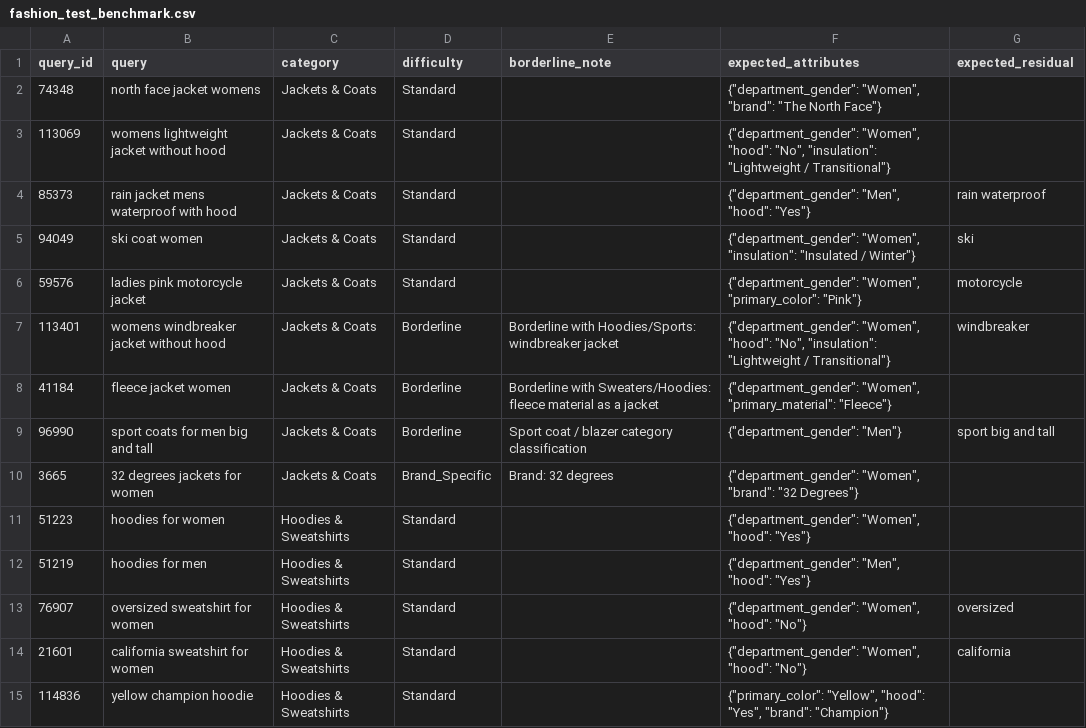
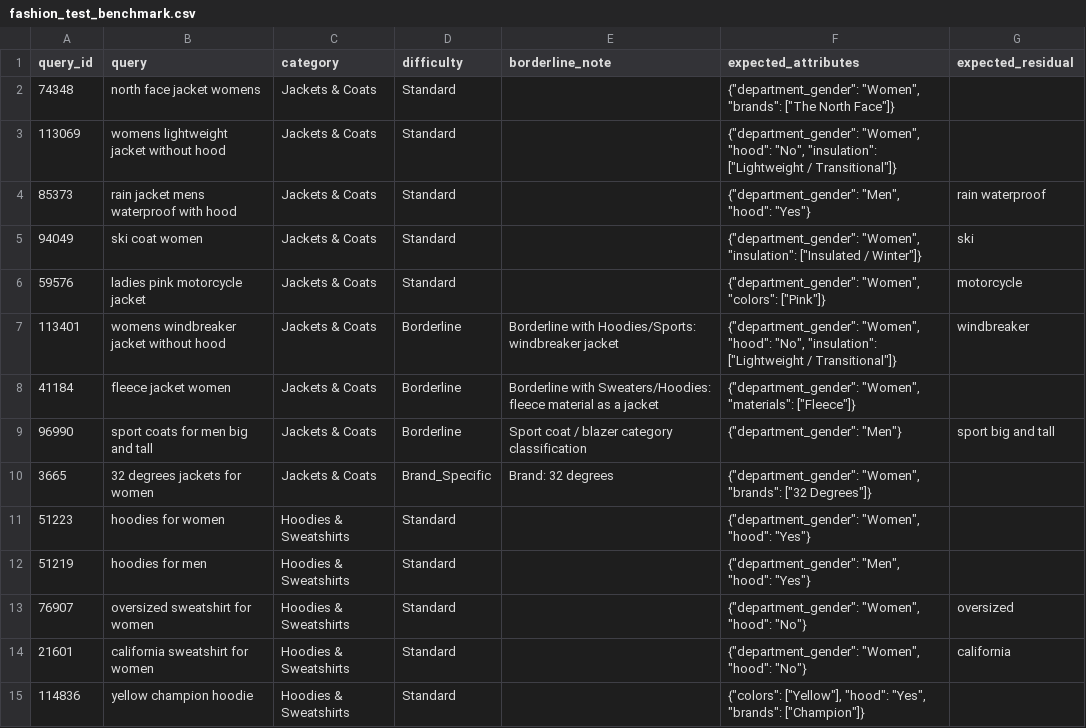
Before and after one commit to JakubRybak/inzynierka, a CSV file: fashion_test_benchmark.csv, drawn as a sheet; only a part is shown; the diff covers the shown part only.

```diff
--- a/fashion_test_benchmark.csv
+++ b/fashion_test_benchmark.csv
@@ -1,11 +1,11 @@
 query_id,query,category,difficulty,borderline_note,expected_attributes,expected_residual
-74348,north face jacket womens,Jackets & Coats,Standard,,"{""department_gender"": ""Women"", ""brand"": ""The North Face""}",
-113069,womens lightweight jacket without hood,Jackets & Coats,Standard,,"{""department_gender"": ""Women"", ""hood"": ""No"", ""insulation"": ""Lightweight / Transitional""}",
+74348,north face jacket womens,Jackets & Coats,Standard,,"{""department_gender"": ""Women"", ""brands"": [""The North Face""]}",
+113069,womens lightweight jacket without hood,Jackets & Coats,Standard,,"{""department_gender"": ""Women"", ""hood"": ""No"", ""insulation"": [""Lightweight / Transitional""]}",
 85373,rain jacket mens waterproof with hood,Jackets & Coats,Standard,,"{""department_gender"": ""Men"", ""hood"": ""Yes""}",rain waterproof
-94049,ski coat women,Jackets & Coats,Standard,,"{""department_gender"": ""Women"", ""insulation"": ""Insulated / Winter""}",ski
-59576,ladies pink motorcycle jacket,Jackets & Coats,Standard,,"{""department_gender"": ""Women"", ""primary_color"": ""Pink""}",motorcycle
-113401,womens windbreaker jacket without hood,Jackets & Coats,Borderline,Borderline with Hoodies/Sports: windbreaker jacket,"{""department_gender"": ""Women"", ""hood"": ""No"", ""insulation"": ""Lightweight / Transitional""}",windbreaker
-41184,fleece jacket women,Jackets & Coats,Borderline,Borderline with Sweaters/Hoodies: fleece material as a jacket,"{""department_gender"": ""Women"", ""primary_material"": ""Fleece""}",
+94049,ski coat women,Jackets & Coats,Standard,,"{""department_gender"": ""Women"", ""insulation"": [""Insulated / Winter""]}",ski
+59576,ladies pink motorcycle jacket,Jackets & Coats,Standard,,"{""department_gender"": ""Women"", ""colors"": [""Pink""]}",motorcycle
+113401,womens windbreaker jacket without hood,Jackets & Coats,Borderline,Borderline with Hoodies/Sports: windbreaker jacket,"{""department_gender"": ""Women"", ""hood"": ""No"", ""insulation"": [""Lightweight / Transitional""]}",windbreaker
+41184,fleece jacket women,Jackets & Coats,Borderline,Borderline with Sweaters/Hoodies: fleece material as a jacket,"{""department_gender"": ""Women"", ""materials"": [""Fleece""]}",
 96990,sport coats for men big and tall,Jackets & Coats,Borderline,Sport coat / blazer category classification,"{""department_gender"": ""Men""}",sport big and tall
-3665,32 degrees jackets for women,Jackets & Coats,Brand_Specific,Brand: 32 degrees,"{""department_gender"": ""Women"", ""brand"": ""32 Degrees""}",
+3665,32 degrees jackets for women,Jackets & Coats,Brand_Specific,Brand: 32 degrees,"{""department_gender"": ""Women"", ""brands"": [""32 Degrees""]}",
 51223,hoodies for women,Hoodies & Sweatshirts,Standard,,"{""department_gender"": ""Women"", ""hood"": ""Yes""}",
@@ -14,2 +14,2 @@ query_id,query,category,difficulty,borderline_note,expected_attributes,expected_
 21601,california sweatshirt for women,Hoodies & Sweatshirts,Standard,,"{""department_gender"": ""Women"", ""hood"": ""No""}",california
-114836,yellow champion hoodie,Hoodies & Sweatshirts,Standard,,"{""primary_color"": ""Yellow"", ""hood"": ""Yes"", ""brand"": ""Champion""}",
+114836,yellow champion hoodie,Hoodies & Sweatshirts,Standard,,"{""colors"": [""Yellow""], ""hood"": ""Yes"", ""brands"": [""Champion""]}",
```
Also changed, not shown: 12 added rows and 50 edited cells elsewhere in this file, gemini_extraction_results.csv, 2 other files.
